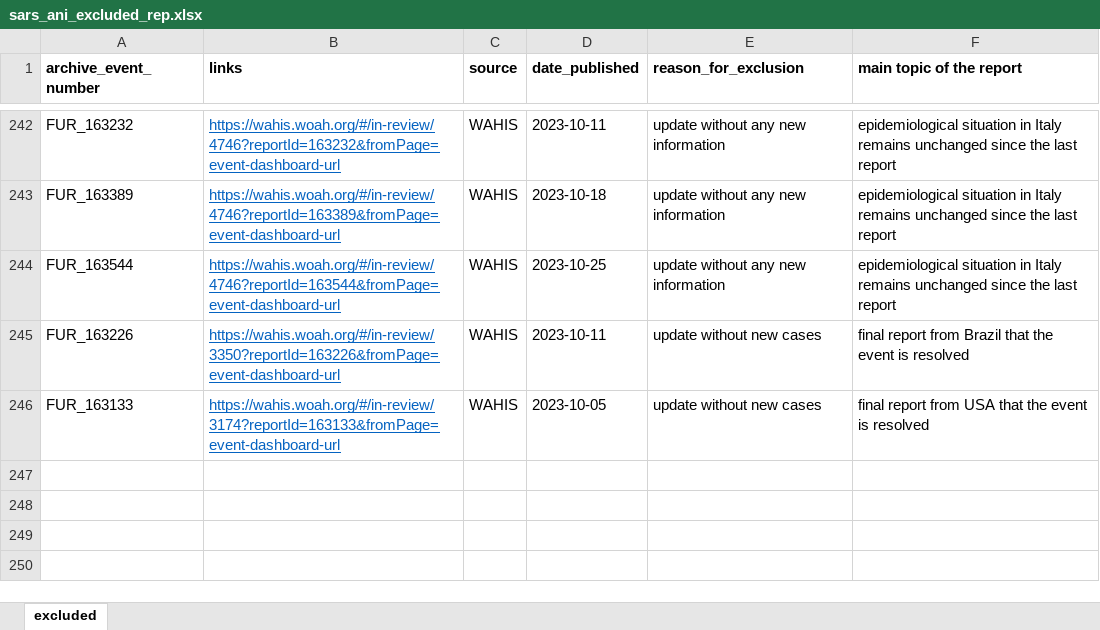
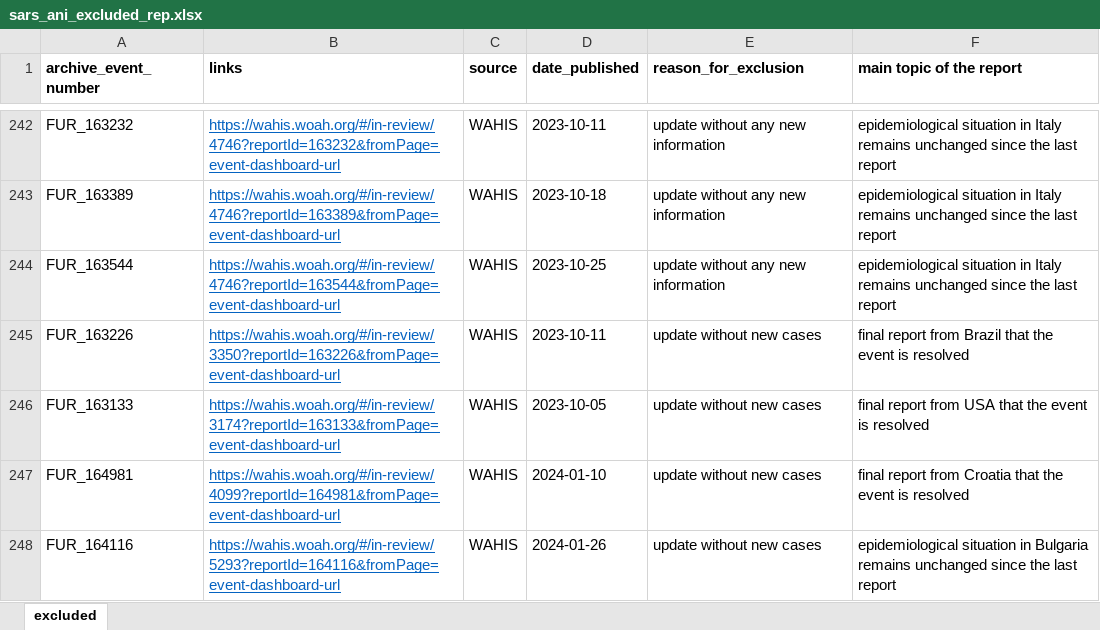
Before and after one commit to amel-github/sars-ani, an Excel workbook: sars_ani_excluded_rep.xlsx, sheet excluded, drawn as a sheet; only a part is shown, gaps mark what is left out; values as stored, in another font and other column widths than the file's, no borders; the diff names each change by its address in the sheet, - before the commit and + after, or states it on an @@ line.

```diff
--- a/sars_ani_excluded_rep.xlsx (sheet excluded)
+++ b/sars_ani_excluded_rep.xlsx (sheet excluded)
+row 247: FUR_164981 | https://wahis.woah.org/#/in-review/4099?reportId=164981&fromPage=event-dashboard-url | WAHIS | 2024-01-10 | update without new cases | final report from Croatia that the event is resolved
+row 248: FUR_164116 | https://wahis.woah.org/#/in-review/5293?reportId=164116&fromPage=event-dashboard-url | WAHIS | 2024-01-26 | update without new cases | epidemiological situation in Bulgaria remains unchanged since the last report
```
Also changed, not shown: 5 other files.
